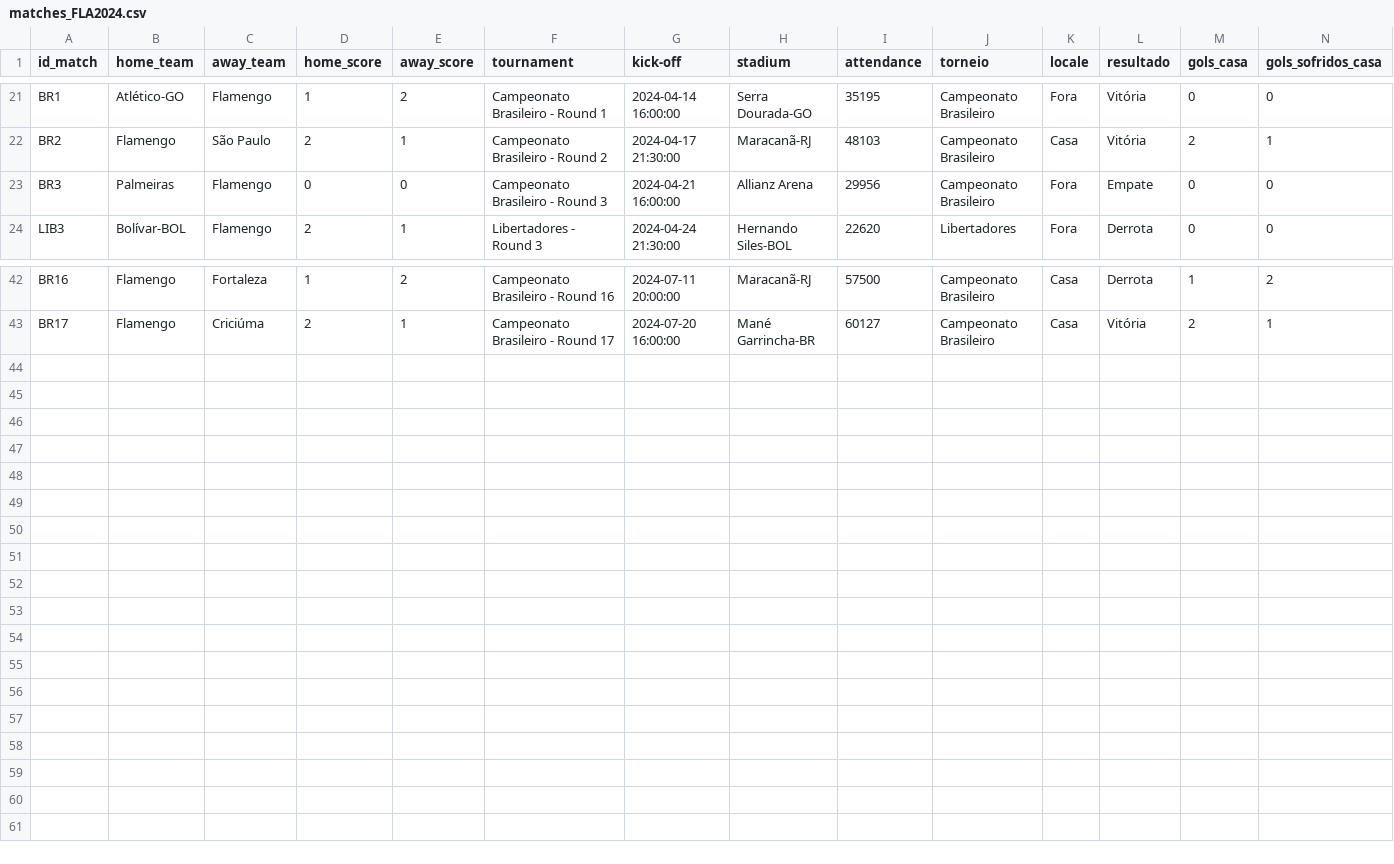
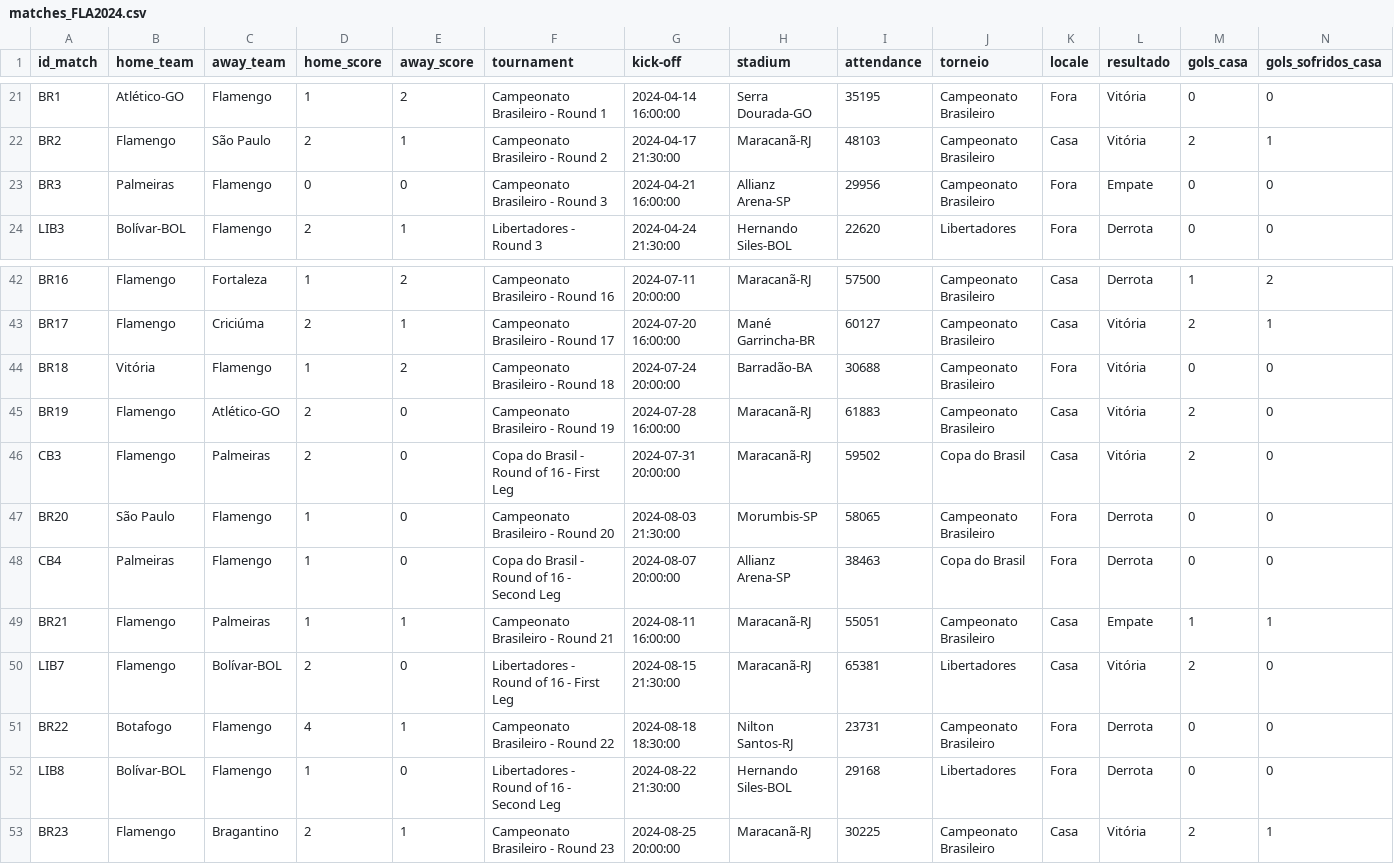
Before and after one commit to williamjouse/jogos-Flamengo-2024, a CSV file: data/processed/matches_FLA2024.csv, drawn as a sheet; only a part is shown, gaps mark what is left out; rows hold the shown columns only; the diff names each change by its address in the sheet, - before the commit and + after, or states it on an @@ line.

```diff
--- a/data/processed/matches_FLA2024.csv
+++ b/data/processed/matches_FLA2024.csv
-H23 (stadium): Allianz Arena
+H23 (stadium): Allianz Arena-SP
+row 44: BR18 | Vitória | Flamengo | 1 | 2 | Campeonato Brasileiro - Round 18 | 2024-07-24 20:00:00 | Barradão-BA | 30688 | Campeonato Brasileiro | Fora | Vitória | 0 | 0
+row 45: BR19 | Flamengo | Atlético-GO | 2 | 0 | Campeonato Brasileiro - Round 19 | 2024-07-28 16:00:00 | Maracanã-RJ | 61883 | Campeonato Brasileiro | Casa | Vitória | 2 | 0
+row 46: CB3 | Flamengo | Palmeiras | 2 | 0 | Copa do Brasil - Round of 16 - First Leg | 2024-07-31 20:00:00 | Maracanã-RJ | 59502 | Copa do Brasil | Casa | Vitória | 2 | 0
+row 47: BR20 | São Paulo | Flamengo | 1 | 0 | Campeonato Brasileiro - Round 20 | 2024-08-03 21:30:00 | Morumbis-SP | 58065 | Campeonato Brasileiro | Fora | Derrota | 0 | 0
+row 48: CB4 | Palmeiras | Flamengo | 1 | 0 | Copa do Brasil - Round of 16 - Second Leg | 2024-08-07 20:00:00 | Allianz Arena-SP | 38463 | Copa do Brasil | Fora | Derrota | 0 | 0
+row 49: BR21 | Flamengo | Palmeiras | 1 | 1 | Campeonato Brasileiro - Round 21 | 2024-08-11 16:00:00 | Maracanã-RJ | 55051 | Campeonato Brasileiro | Casa | Empate | 1 | 1
+row 50: LIB7 | Flamengo | Bolívar-BOL | 2 | 0 | Libertadores - Round of 16 - First Leg | 2024-08-15 21:30:00 | Maracanã-RJ | 65381 | Libertadores | Casa | Vitória | 2 | 0
+row 51: BR22 | Botafogo | Flamengo | 4 | 1 | Campeonato Brasileiro - Round 22 | 2024-08-18 18:30:00 | Nilton Santos-RJ | 23731 | Campeonato Brasileiro | Fora | Derrota | 0 | 0
+row 52: LIB8 | Bolívar-BOL | Flamengo | 1 | 0 | Libertadores - Round of 16 - Second Leg | 2024-08-22 21:30:00 | Hernando Siles-BOL | 29168 | Libertadores | Fora | Derrota | 0 | 0
+row 53: BR23 | Flamengo | Bragantino | 2 | 1 | Campeonato Brasileiro - Round 23 | 2024-08-25 20:00:00 | Maracanã-RJ | 30225 | Campeonato Brasileiro | Casa | Vitória | 2 | 1
```
Also changed, not shown: data/processed/goal_scorers_2024.csv, data/processed/stats_FLA2024.csv, 11 other files.
